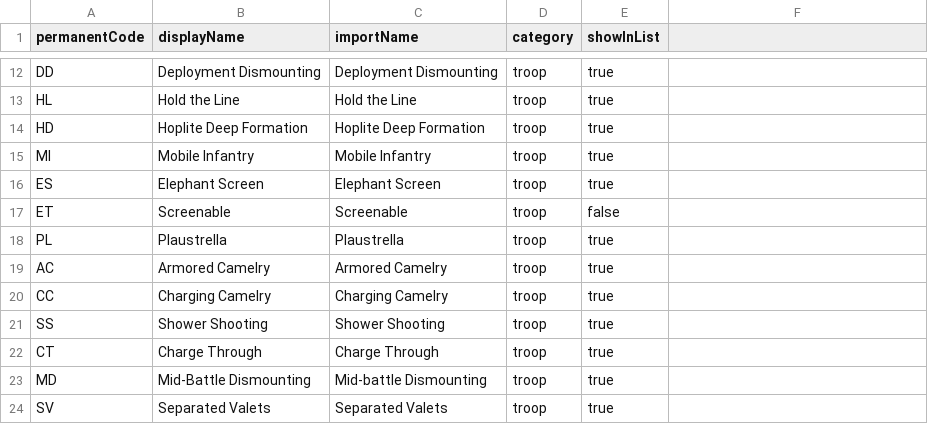
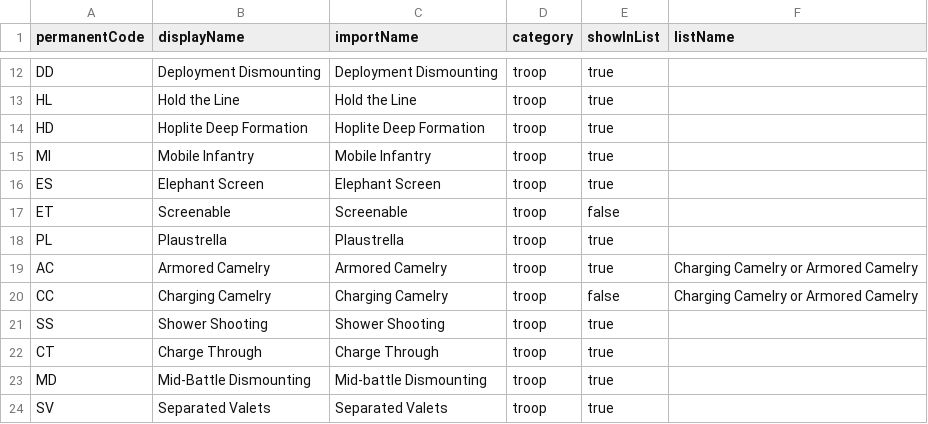
Before and after one commit to ElJocko/meshwesh, a CSV file: standardImportData/battleCards.csv, drawn as a sheet; only a part is shown, gaps mark what is left out; the diff names each change by its address in the sheet, - before the commit and + after, or states it on an @@ line.

Commit message:
Add a listName that is used when displaying certain battle cards in the summary list and on the battle card display modal, but not in the troop entries.

```diff
--- a/standardImportData/battleCards.csv
+++ b/standardImportData/battleCards.csv
-F1: (empty)
+F1: listName
-F19:F20 (listName): (empty)
+F19:F20 (listName): Charging Camelry or Armored Camelry
-E20 (showInList): true
+E20 (showInList): false
```
Also changed, not shown: 4 other files.
